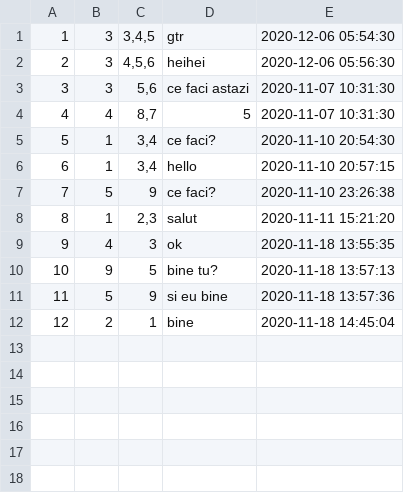
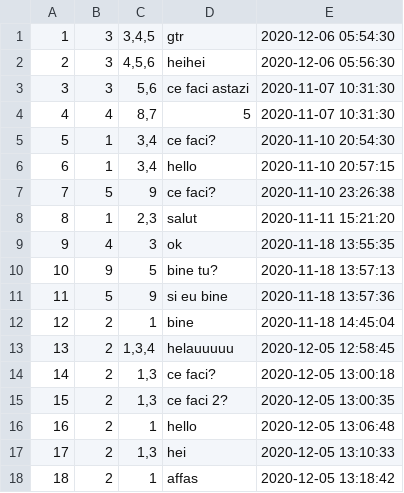
Before and after one commit to BreabanSergiu/BizBook, a CSV file: data/message.csv, drawn as a sheet; the diff names each change by its address in the sheet, - before the commit and + after, or states it on an @@ line.

```diff
--- a/data/message.csv
+++ b/data/message.csv
+row 13: 13 | 2 | 1,3,4 | helauuuuu | 2020-12-05 12:58:45
+row 14: 14 | 2 | 1,3 | ce faci? | 2020-12-05 13:00:18
+row 15: 15 | 2 | 1,3 | ce faci 2? | 2020-12-05 13:00:35
+row 16: 16 | 2 | 1 | hello | 2020-12-05 13:06:48
+row 17: 17 | 2 | 1,3 | hei | 2020-12-05 13:10:33
+row 18: 18 | 2 | 1 | affas | 2020-12-05 13:18:42
```
Also changed, not shown: 6 other files.
